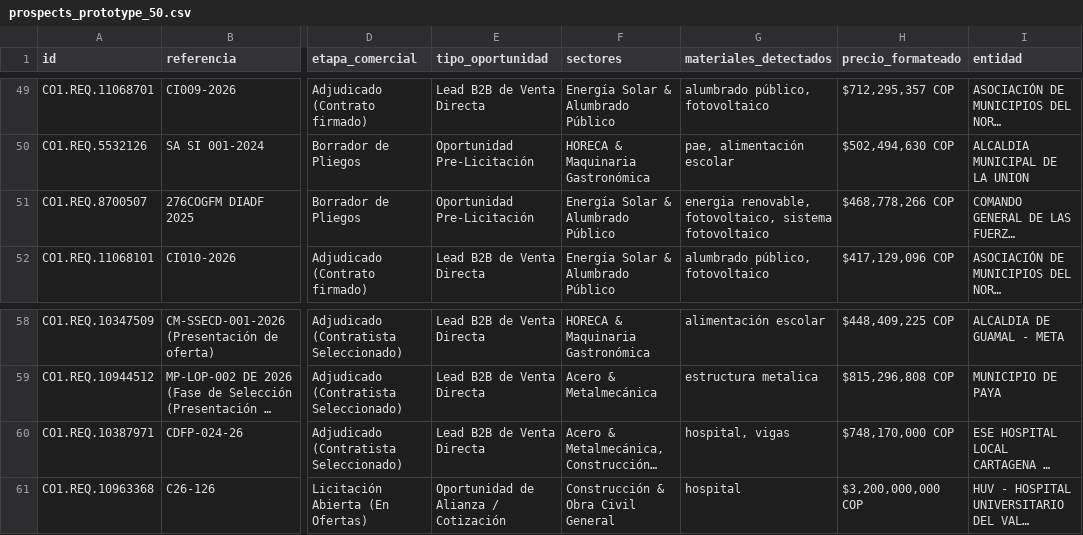
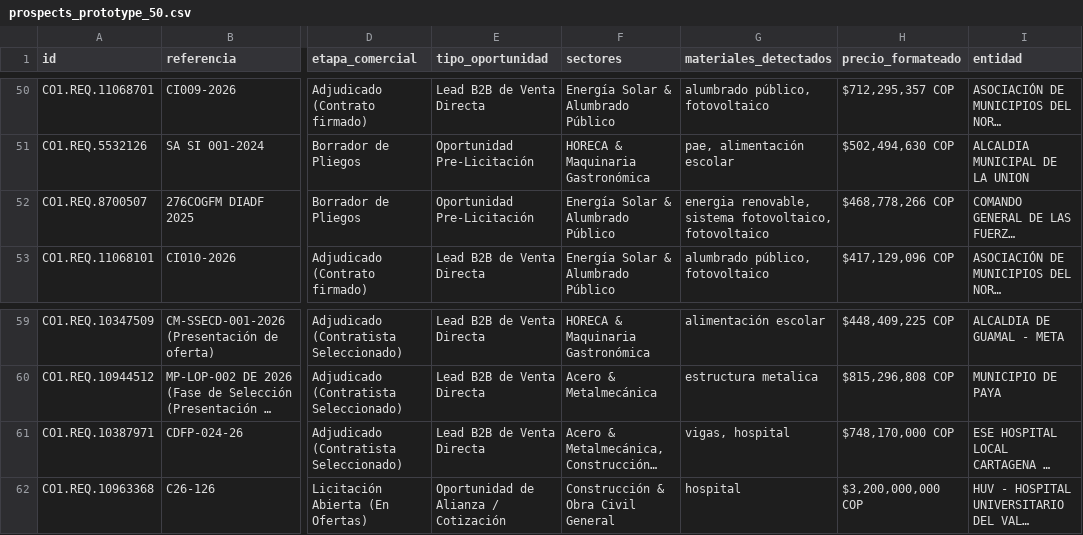
Before and after one commit to andres-solanor/secop-opportunities-engine, a CSV file: data/prospects_prototype_50.csv, drawn as a sheet; only a part is shown, gaps mark what is left out; long unchanged cells end in …; addresses are those after the commit; the diff covers the shown part only; the diff names each change by its address in the sheet, - before the commit and + after, or states it on an @@ line.

```diff
--- a/data/prospects_prototype_50.csv
+++ b/data/prospects_prototype_50.csv
-G52 (materiales_detectados): energia renovable, fotovoltaico, sistema fotovoltaico
+G52 (materiales_detectados): energia renovable, sistema fotovoltaico, fotovoltaico
-G61 (materiales_detectados): hospital, vigas
+G61 (materiales_detectados): vigas, hospital
```
Also changed, not shown: 1 added row, 1 removed row and 5 edited cells elsewhere in this file, 5 other files.
